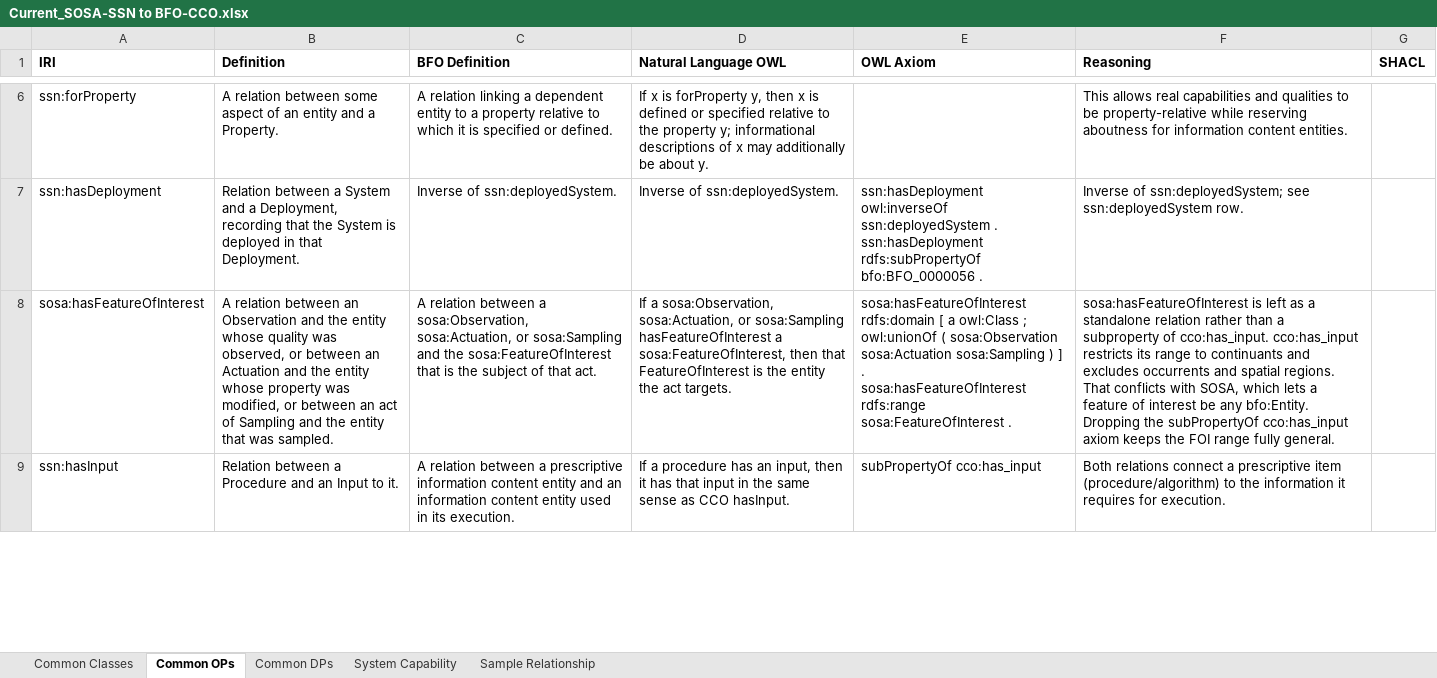
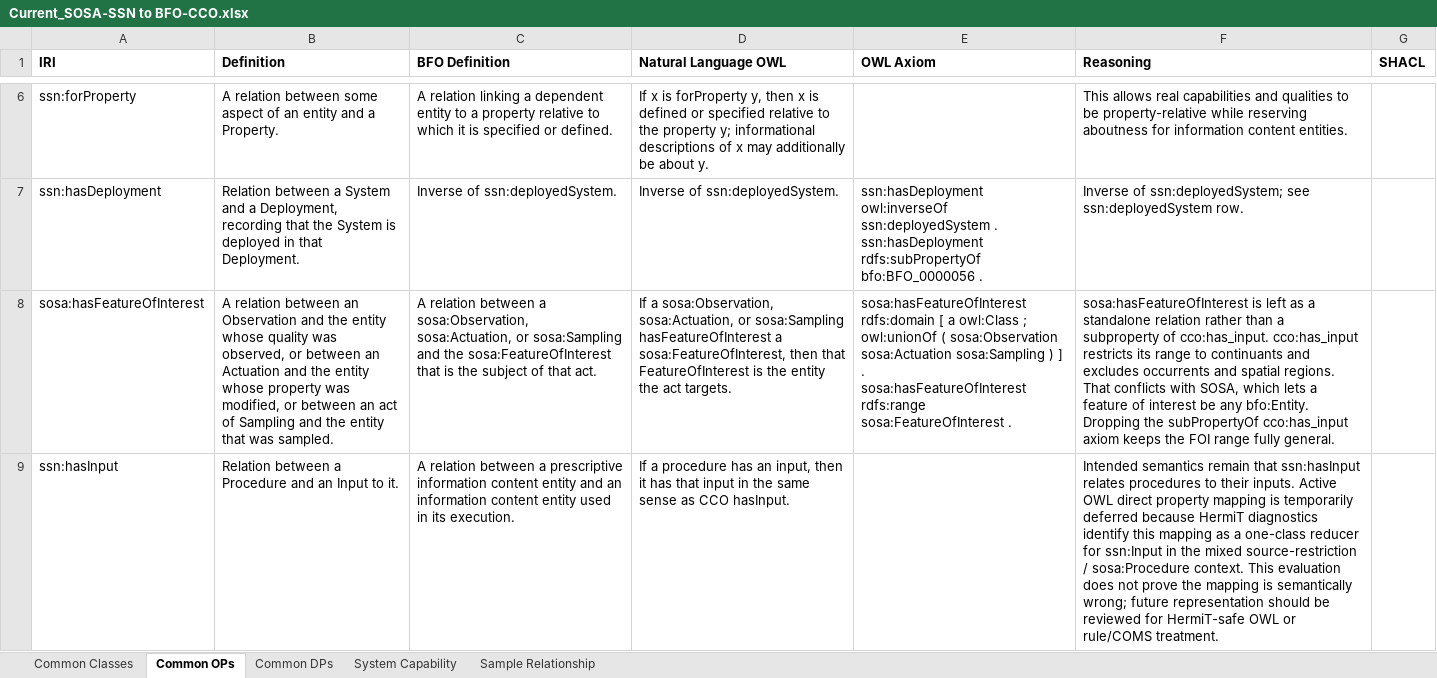
Before and after one commit to BFO-Mappings/SSN-to-BFO, an Excel workbook: Current_SOSA-SSN to BFO-CCO.xlsx, sheet Common OPs, drawn as a sheet; only a part is shown, gaps mark what is left out; values as stored, in another font and other column widths than the file's, no borders; the diff covers the shown part only; the diff names each change by its address in the sheet, - before the commit and + after, or states it on an @@ line.

Commit message:
Defer input output property mappings

```diff
--- a/Current_SOSA-SSN to BFO-CCO.xlsx (sheet Common OPs)
+++ b/Current_SOSA-SSN to BFO-CCO.xlsx (sheet Common OPs)
-E9 (OWL Axiom): subPropertyOf cco:has_input
+E9 (OWL Axiom): (empty)
-F9 (Reasoning): Both relations connect a prescriptive item (procedure/algorithm) to the information it requires for execution.
+F9 (Reasoning): Intended semantics remain that ssn:hasInput relates procedures to their inputs. Active OWL direct property mapping is temporarily deferred because HermiT diagnostics identify this mapping as a one-class reducer for ssn:Input in the mixed source-restriction / sosa:Procedure context. This evaluation does not prove the mapping is semantically wrong; future representation should be reviewed for HermiT-safe OWL or rule/COMS treatment.
```
Also changed, not shown: 2 edited cells elsewhere in this sheet, 4 other files.
